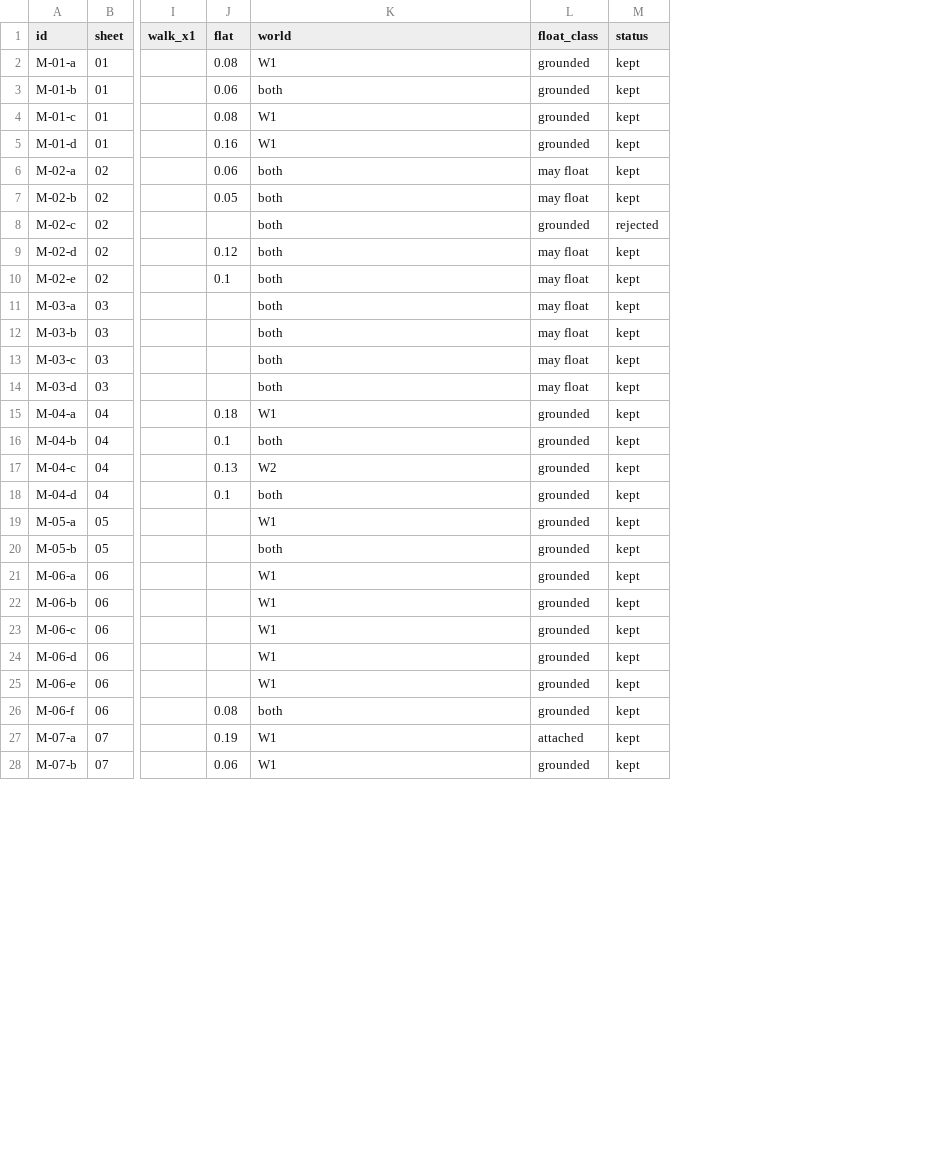
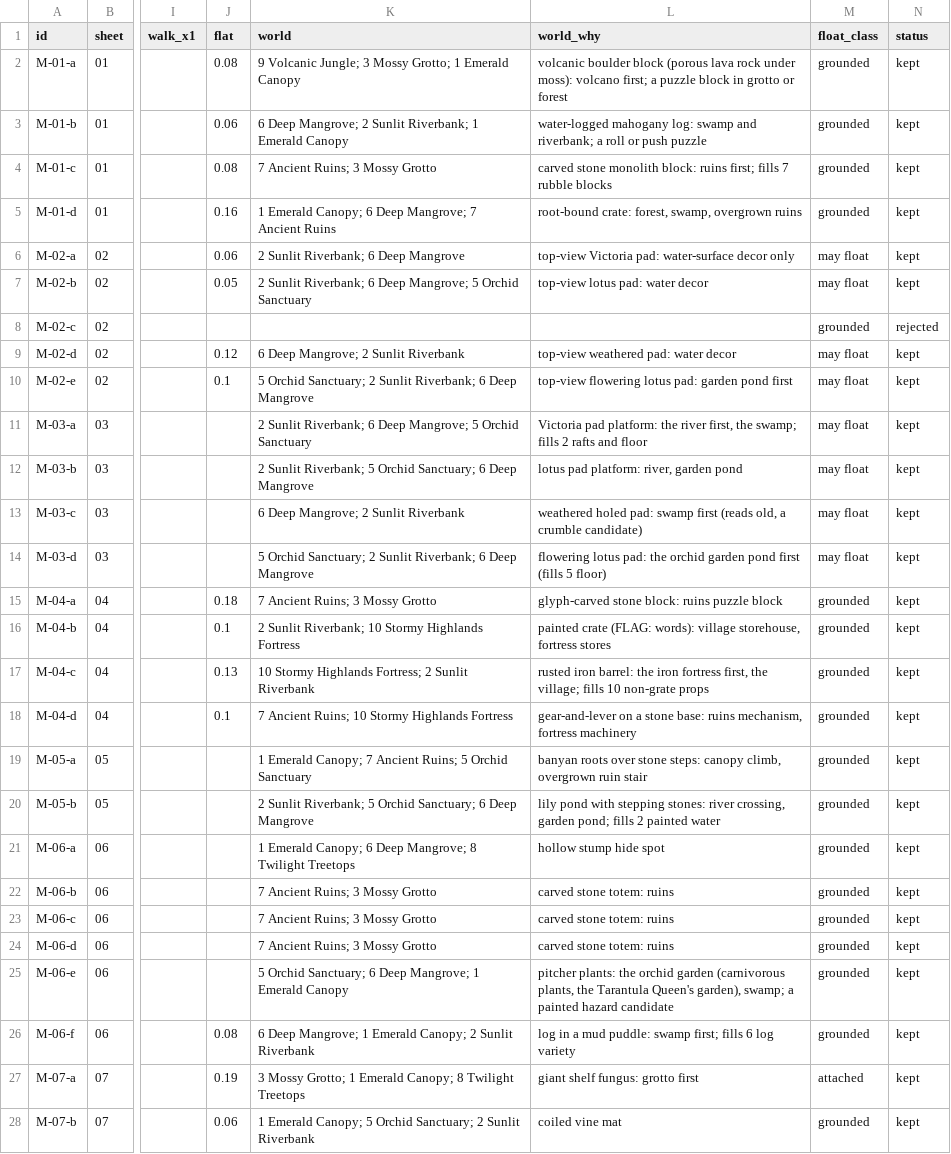
Before and after one commit to mshaffe1111/Sloths-Adventure-, a CSV file: reference/art-incoming/matt-2026-11-09/cut/catalog.csv, drawn as a sheet; only a part is shown, gaps mark what is left out; the diff covers the shown part only; the diff names each change by its address in the sheet, - before the commit and + after, or states it on an @@ line.

```diff
--- a/reference/art-incoming/matt-2026-11-09/cut/catalog.csv
+++ b/reference/art-incoming/matt-2026-11-09/cut/catalog.csv
+column L (world_why), rows 2-28: volcanic boulder block (porous lava rock under moss): volcano first; a puzzle block in grotto or forest | water-logged mahogany log: swamp and riverbank; a roll or push puzzle | carved stone monolith block: ruins first; fills 7 rubble blocks | root-bound crate: forest, swamp, overgrown ruins | top-view Victoria pad: water-surface decor only | top-view lotus pad: water decor |  | top-view weathered pad: water decor | top-view flowering lotus pad: garden pond first | Victoria pad platform: the river first, the swamp; fills 2 rafts and floor | lotus pad platform: river, garden pond | weathered holed pad: swamp first (reads old, a crumble candidate) | flowering lotus pad: the orchid garden pond first (fills 5 floor) | glyph-carved stone block: ruins puzzle block | painted crate (FLAG: words): village storehouse, fortress stores | rusted iron barrel: the iron fortress first, the village; fills 10 non-grate props | gear-and-lever on a stone base: ruins mechanism, fortress machinery | banyan roots over stone steps: canopy climb, overgrown ruin stair | lily pond with stepping stones: river crossing, garden pond; fills 2 painted water | hollow stump hide spot | carved stone totem: ruins | carved stone totem: ruins | carved stone totem: ruins | pitcher plants: the orchid garden (carnivorous plants, the Tarantula Queen's garden), swamp; a painted hazard candidate | log in a mud puddle: swamp first; fills 6 log variety | giant shelf fungus: grotto first | coiled vine mat
-K2 (world): W1
+K2 (world): 9 Volcanic Jungle; 3 Mossy Grotto; 1 Emerald Canopy
-K3 (world): both
+K3 (world): 6 Deep Mangrove; 2 Sunlit Riverbank; 1 Emerald Canopy
-K4 (world): W1
+K4 (world): 7 Ancient Ruins; 3 Mossy Grotto
-K5 (world): W1
+K5 (world): 1 Emerald Canopy; 6 Deep Mangrove; 7 Ancient Ruins
-K6 (world): both
+K6 (world): 2 Sunlit Riverbank; 6 Deep Mangrove
-K7 (world): both
+K7 (world): 2 Sunlit Riverbank; 6 Deep Mangrove; 5 Orchid Sanctuary
-K8 (world): both
+K8 (world): (empty)
-K9 (world): both
+K9 (world): 6 Deep Mangrove; 2 Sunlit Riverbank
-K10 (world): both
+K10 (world): 5 Orchid Sanctuary; 2 Sunlit Riverbank; 6 Deep Mangrove
-K11 (world): both
+K11 (world): 2 Sunlit Riverbank; 6 Deep Mangrove; 5 Orchid Sanctuary
-K12 (world): both
+K12 (world): 2 Sunlit Riverbank; 5 Orchid Sanctuary; 6 Deep Mangrove
-K13 (world): both
+K13 (world): 6 Deep Mangrove; 2 Sunlit Riverbank
-K14 (world): both
+K14 (world): 5 Orchid Sanctuary; 2 Sunlit Riverbank; 6 Deep Mangrove
-K15 (world): W1
+K15 (world): 7 Ancient Ruins; 3 Mossy Grotto
-K16 (world): both
+K16 (world): 2 Sunlit Riverbank; 10 Stormy Highlands Fortress
-K17 (world): W2
+K17 (world): 10 Stormy Highlands Fortress; 2 Sunlit Riverbank
-K18 (world): both
+K18 (world): 7 Ancient Ruins; 10 Stormy Highlands Fortress
-K19 (world): W1
+K19 (world): 1 Emerald Canopy; 7 Ancient Ruins; 5 Orchid Sanctuary
-K20 (world): both
+K20 (world): 2 Sunlit Riverbank; 5 Orchid Sanctuary; 6 Deep Mangrove
-K21 (world): W1
+K21 (world): 1 Emerald Canopy; 6 Deep Mangrove; 8 Twilight Treetops
-K22:K24 (world): W1
+K22:K24 (world): 7 Ancient Ruins; 3 Mossy Grotto
-K25 (world): W1
+K25 (world): 5 Orchid Sanctuary; 6 Deep Mangrove; 1 Emerald Canopy
-K26 (world): both
+K26 (world): 6 Deep Mangrove; 1 Emerald Canopy; 2 Sunlit Riverbank
-K27 (world): W1
+K27 (world): 3 Mossy Grotto; 1 Emerald Canopy; 8 Twilight Treetops
-K28 (world): W1
+K28 (world): 1 Emerald Canopy; 5 Orchid Sanctuary; 2 Sunlit Riverbank
```
Also changed, not shown: 31 edited cells elsewhere in this file, 2 other files.
